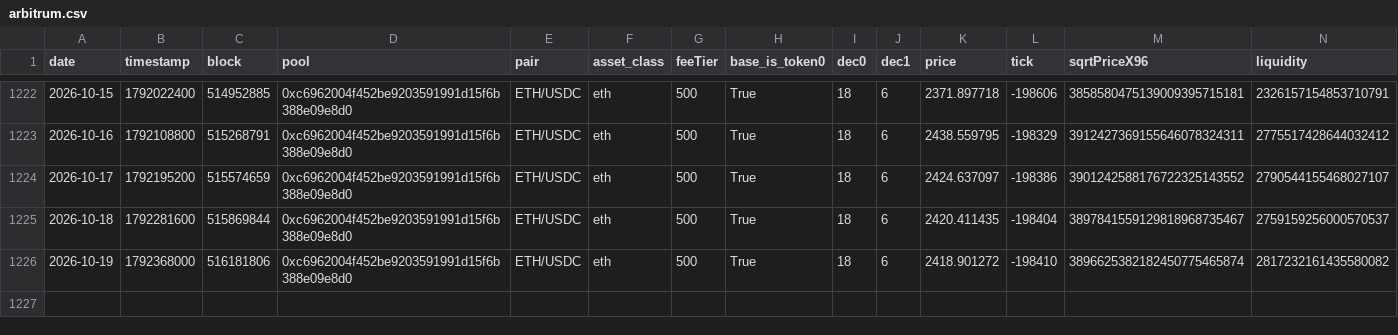
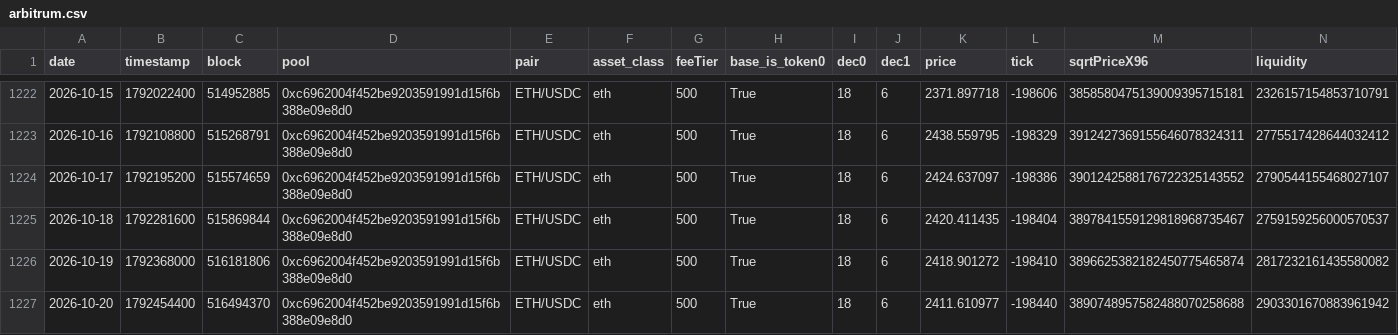
Before and after one commit to MFlab-inc/uniswap-v3-monitor, a CSV file: data/arbitrum.csv, drawn as a sheet; only a part is shown, gaps mark what is left out; rows hold the shown columns only; the diff names each change by its address in the sheet, - before the commit and + after, or states it on an @@ line.

```diff
--- a/data/arbitrum.csv
+++ b/data/arbitrum.csv
+row 1227: 2026-10-20 | 1792454400 | 516494370 | 0xc6962004f452be9203591991d15f6b388e09e8d0 | ETH/USDC | eth | 500 | True | 18 | 6 | 2411.610977 | -198440 | 3890748957582488070258688 | 2903301670883961942
```
Also changed, not shown: data/base.csv, data/bsc.csv, 3 other files.
